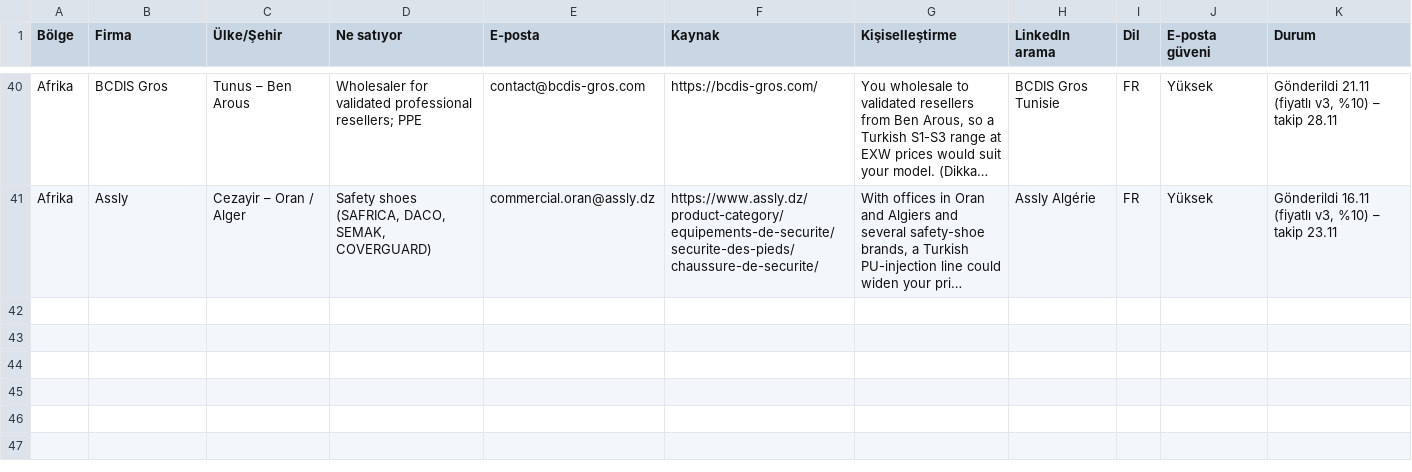
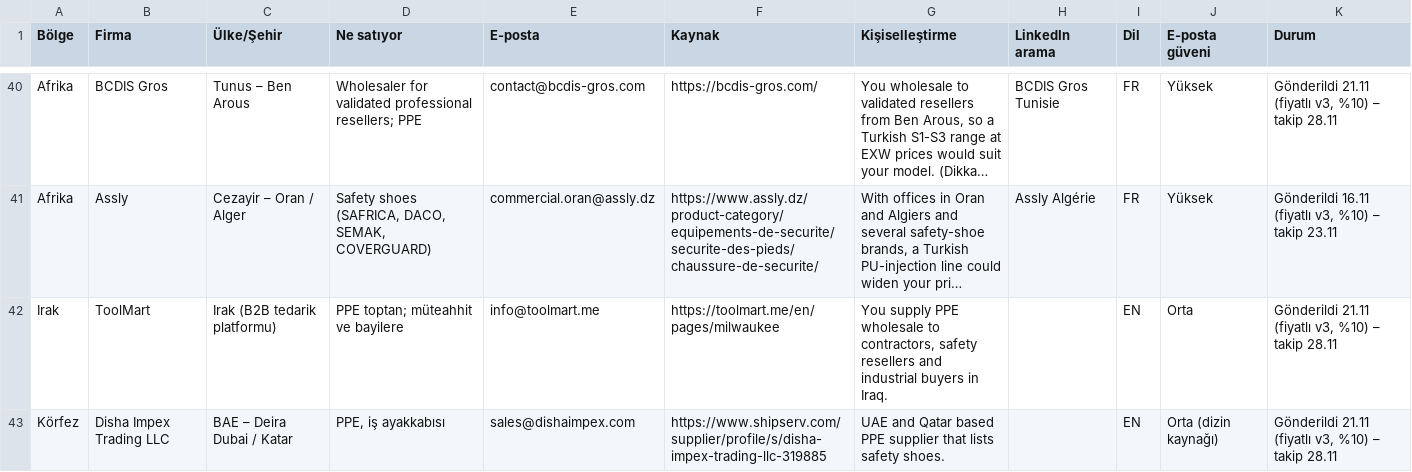
Before and after one commit to kahiyecoffee-del/Li, a CSV file: kkd-ticaret/18-yeni-liste-25-10.csv, drawn as a sheet; only a part is shown, gaps mark what is left out; long unchanged cells end in …; the diff names each change by its address in the sheet, - before the commit and + after, or states it on an @@ line.

```diff
--- a/kkd-ticaret/18-yeni-liste-25-10.csv
+++ b/kkd-ticaret/18-yeni-liste-25-10.csv
+row 42: Irak | ToolMart | Irak (B2B tedarik platformu) | PPE toptan; müteahhit ve bayilere | info@toolmart.me | https://toolmart.me/en/pages/milwaukee | You supply PPE wholesale to contractors, safety resellers and industrial buyers in Iraq. |  | EN | Orta | Gönderildi 21.11 (fiyatlı v3, %10) – takip 28.11
+row 43: Körfez | Disha Impex Trading LLC | BAE – Deira Dubai / Katar | PPE, iş ayakkabısı | sales@dishaimpex.com | https://www.shipserv.com/supplier/profile/s/disha-impex-trading-llc-319885 | UAE and Qatar based PPE supplier that lists safety shoes. |  | EN | Orta (dizin kaynağı) | Gönderildi 21.11 (fiyatlı v3, %10) – takip 28.11
```
Also changed, not shown: 1 other file.
